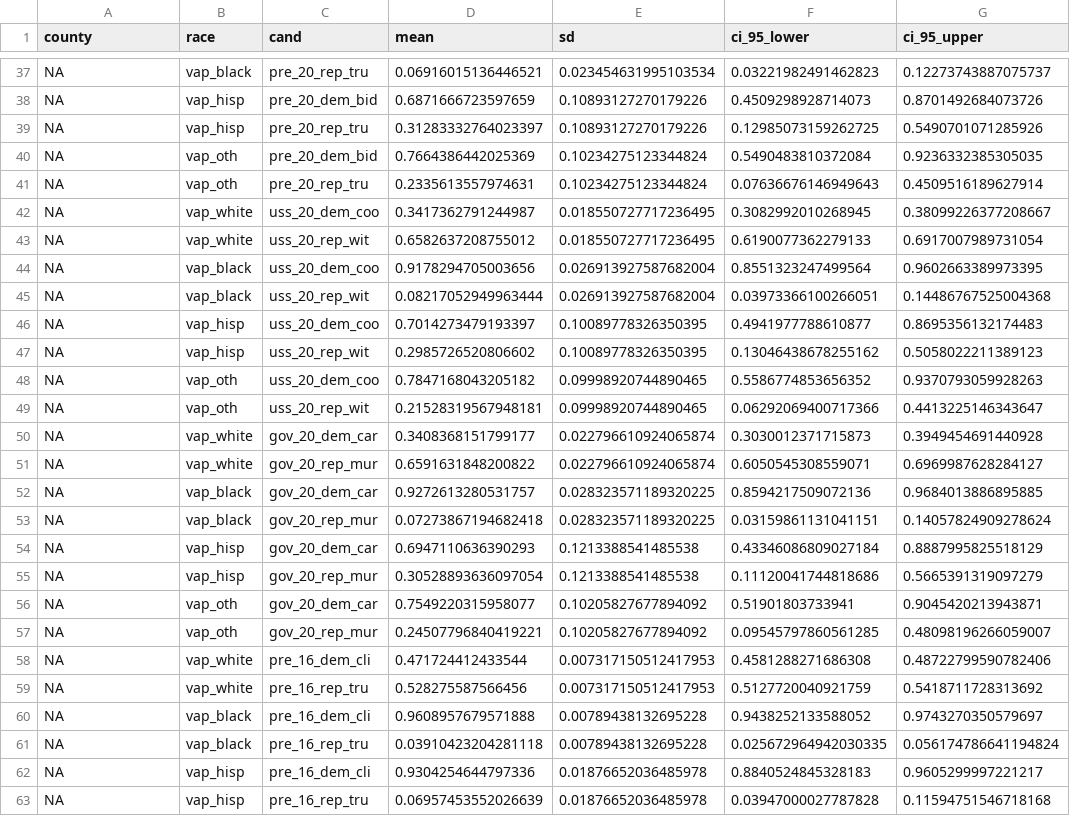
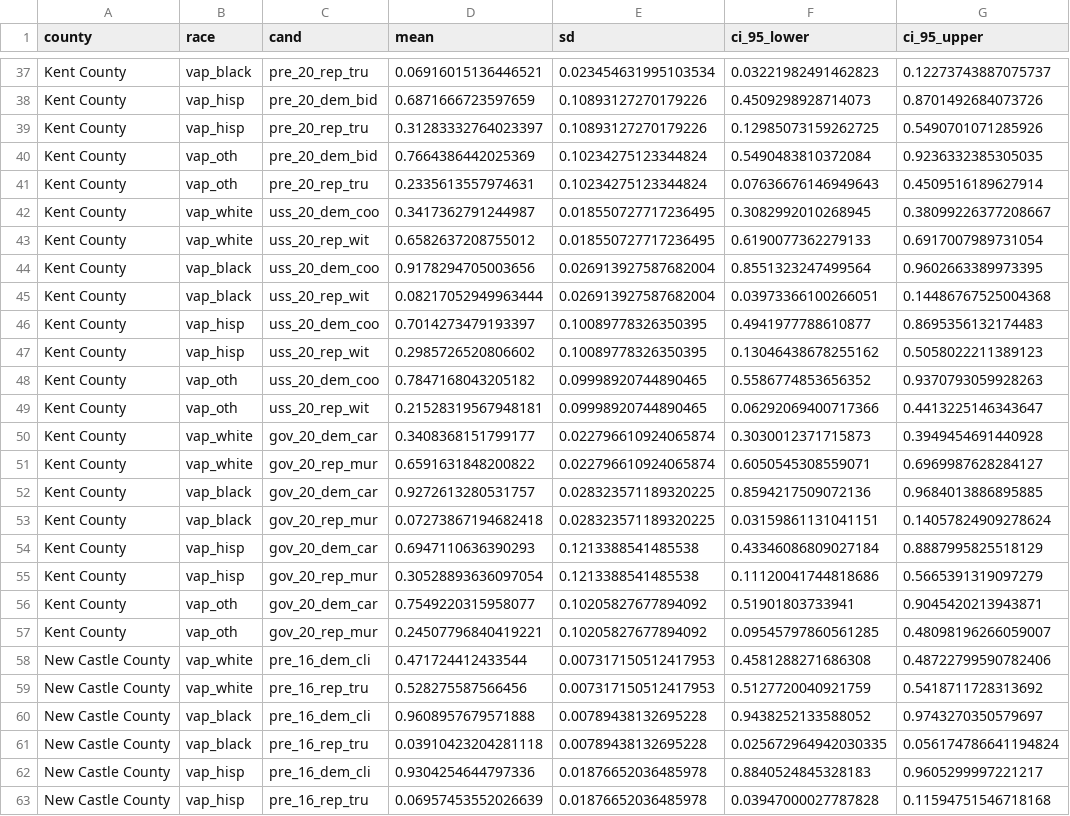
Before and after one commit to electionlawclinic/rpvnearme, a CSV file: data/DE_county_2020_summary.csv, drawn as a sheet; only a part is shown, gaps mark what is left out; the diff covers the shown part only; the diff names each change by its address in the sheet, - before the commit and + after, or states it on an @@ line.

```diff
--- a/data/DE_county_2020_summary.csv
+++ b/data/DE_county_2020_summary.csv
-A37:A57 (county): NA
+A37:A57 (county): Kent County
-A58:A63 (county): NA
+A58:A63 (county): New Castle County
```
Also changed, not shown: 133 edited cells elsewhere in this file, data/AK_county_2020_summary.csv, data/CA_county_2020_summary.csv, 47 other files.
